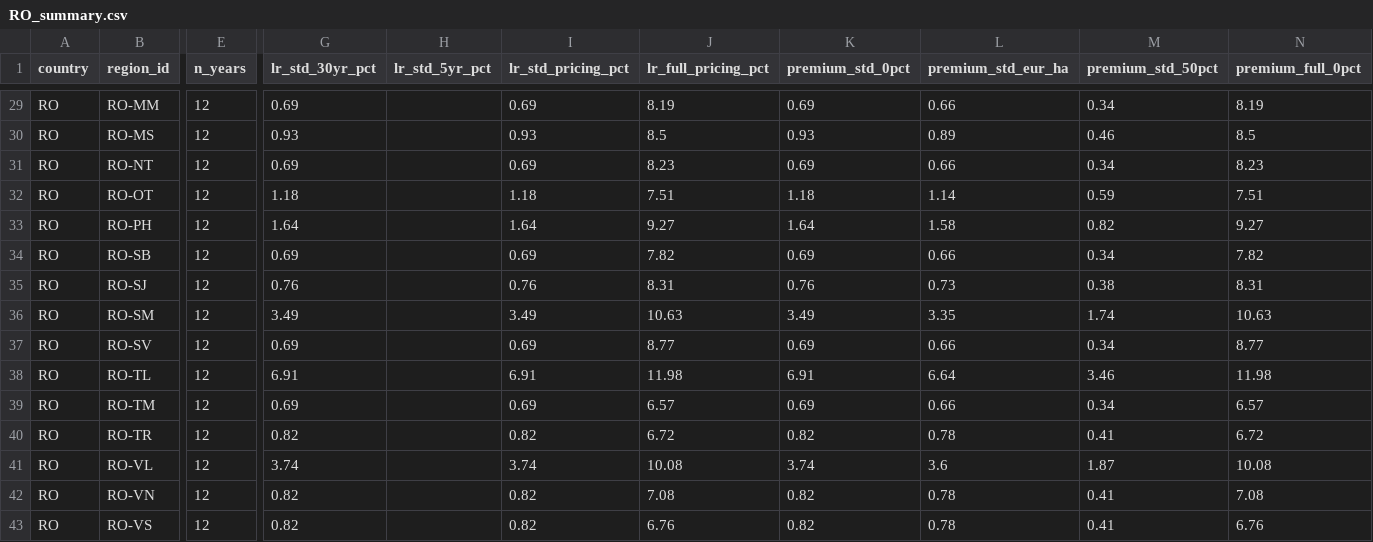
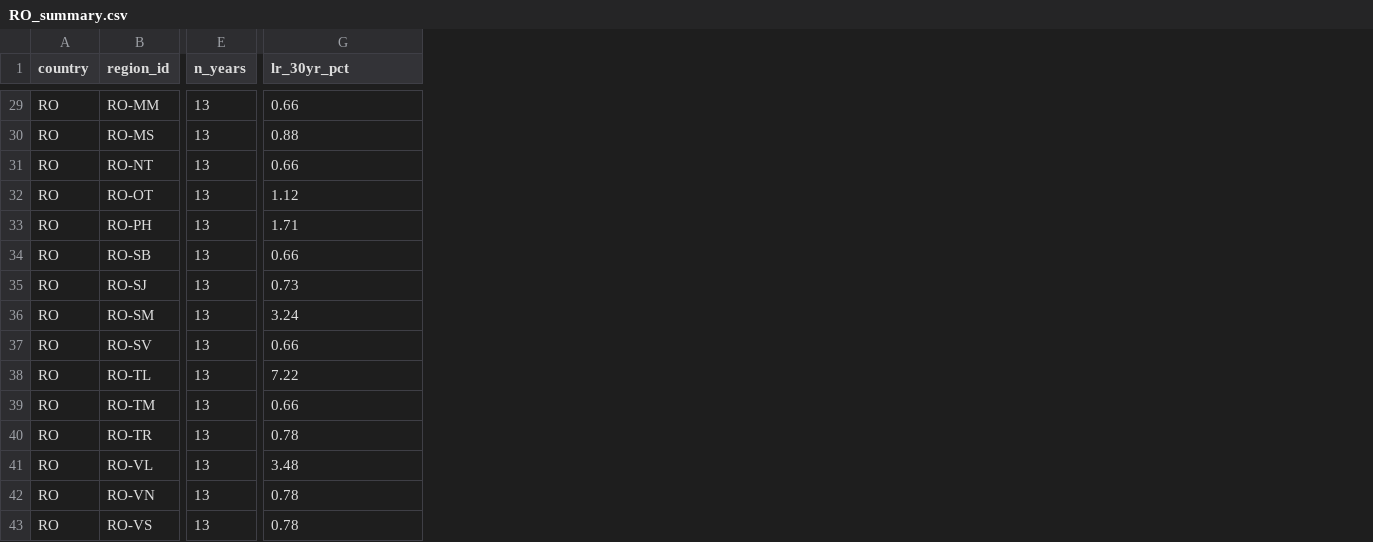
Before and after one commit to digifarmio/wosr, a CSV file: analysis/RO_summary.csv, drawn as a sheet; only a part is shown, gaps mark what is left out; removed rows and columns are numbered as before the commit, all else as after; the diff covers the shown part only; the diff names each change by its address in the sheet, - before the commit and + after, or states it on an @@ line.

Commit message:
Add RO 2007 result (13 years RO 1995-2007), update analysis and pricing

```diff
--- a/analysis/RO_summary.csv
+++ b/analysis/RO_summary.csv
-column G (lr_std_30yr_pct), rows 29-43: 0.69 | 0.93 | 0.69 | 1.18 | 1.64 | 0.69 | 0.76 | 3.49 | 0.69 | 6.91 | 0.69 | 0.82 | 3.74 | 0.82 | 0.82
-column H (lr_std_5yr_pct), empty
-column I (lr_std_pricing_pct), rows 29-43: 0.69 | 0.93 | 0.69 | 1.18 | 1.64 | 0.69 | 0.76 | 3.49 | 0.69 | 6.91 | 0.69 | 0.82 | 3.74 | 0.82 | 0.82
-column J (lr_full_pricing_pct), rows 29-43: 8.19 | 8.5 | 8.23 | 7.51 | 9.27 | 7.82 | 8.31 | 10.63 | 8.77 | 11.98 | 6.57 | 6.72 | 10.08 | 7.08 | 6.76
-column K (premium_std_0pct), rows 29-43: 0.69 | 0.93 | 0.69 | 1.18 | 1.64 | 0.69 | 0.76 | 3.49 | 0.69 | 6.91 | 0.69 | 0.82 | 3.74 | 0.82 | 0.82
-column M (premium_std_50pct), rows 29-43: 0.34 | 0.46 | 0.34 | 0.59 | 0.82 | 0.34 | 0.38 | 1.74 | 0.34 | 3.46 | 0.34 | 0.41 | 1.87 | 0.41 | 0.41
-column N (premium_full_0pct), rows 29-43: 8.19 | 8.5 | 8.23 | 7.51 | 9.27 | 7.82 | 8.31 | 10.63 | 8.77 | 11.98 | 6.57 | 6.72 | 10.08 | 7.08 | 6.76
-G1: premium_std_eur_ha
+G1: lr_30yr_pct
-E29:E43 (n_years): 12
+E29:E43 (n_years): 13
-G30 (lr_30yr_pct): 0.89
+G30 (lr_30yr_pct): 0.88
-G32 (lr_30yr_pct): 1.14
+G32 (lr_30yr_pct): 1.12
-G33 (lr_30yr_pct): 1.58
+G33 (lr_30yr_pct): 1.71
-G36 (lr_30yr_pct): 3.35
+G36 (lr_30yr_pct): 3.24
-G38 (lr_30yr_pct): 6.64
+G38 (lr_30yr_pct): 7.22
-G41 (lr_30yr_pct): 3.6
+G41 (lr_30yr_pct): 3.48
```
Also changed, not shown: 6 added columns, 1 removed column and 45 edited cells elsewhere in this file, analysis/CZ_summary.csv, analysis/HU_summary.csv, 9 other files.
